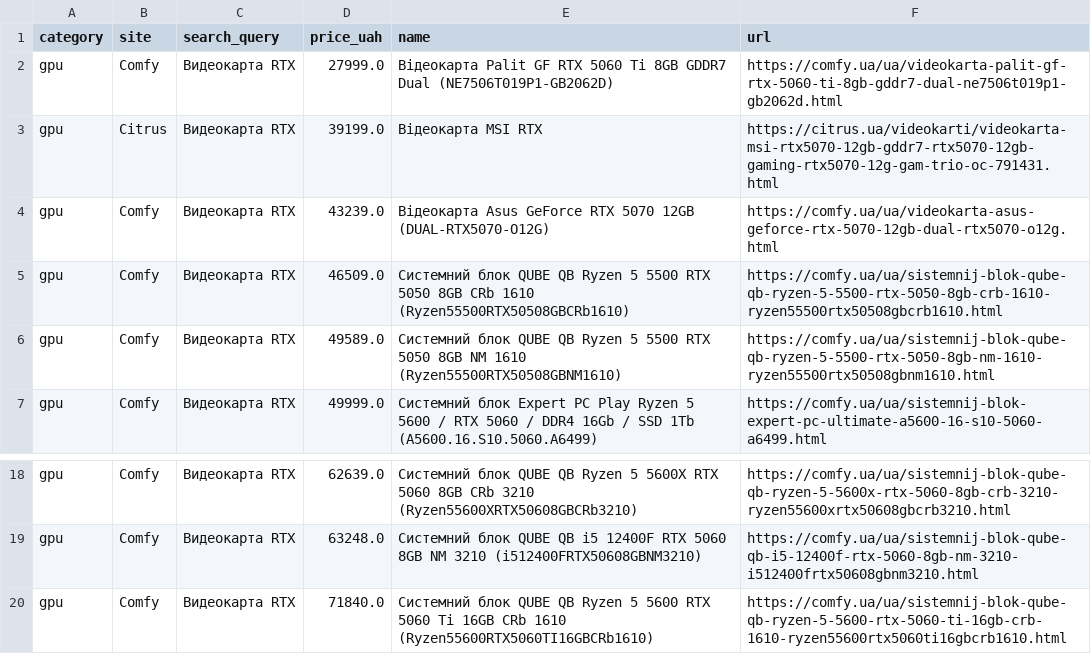
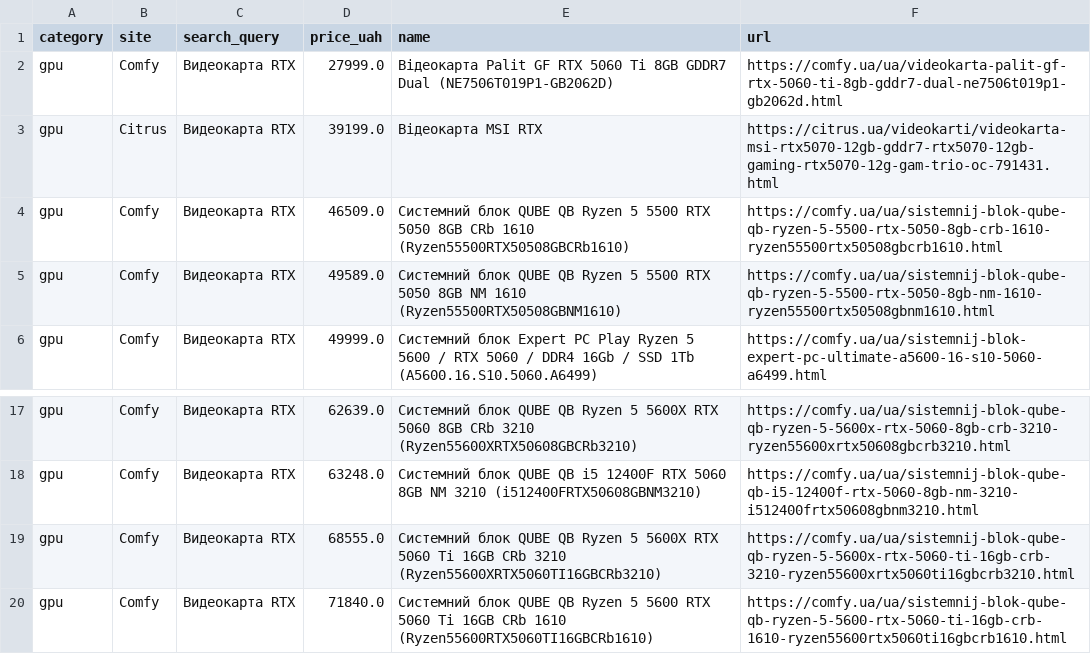
Before and after one commit to Gavnenko123/rycar-preview, a CSV file: misprice/docs/results_all.csv, drawn as a sheet; only a part is shown, gaps mark what is left out; removed rows and columns are numbered as before the commit, all else as after; the diff covers the shown part only; the diff names each change by its address in the sheet, - before the commit and + after, or states it on an @@ line.

```diff
--- a/misprice/docs/results_all.csv
+++ b/misprice/docs/results_all.csv
-row 4: gpu | Comfy | Видеокарта RTX | 43239.0 | Відеокарта Asus GeForce RTX 5070 12GB (DUAL-RTX5070-O12G) | https://comfy.ua/ua/videokarta-asus-geforce-rtx-5070-12gb-dual-rtx5070-o12g.html
+row 19: gpu | Comfy | Видеокарта RTX | 68555.0 | Системний блок QUBE QB Ryzen 5 5600X RTX 5060 Ti 16GB CRb 3210 (Ryzen55600XRTX5060TI16GBCRb3210) | https://comfy.ua/ua/sistemnij-blok-qube-qb-ryzen-5-5600x-rtx-5060-ti-16gb-crb-3210-ryzen55600xrtx5060ti16gbcrb3210.html
```
Also changed, not shown: 30 added rows elsewhere in this file, 2 other files.
